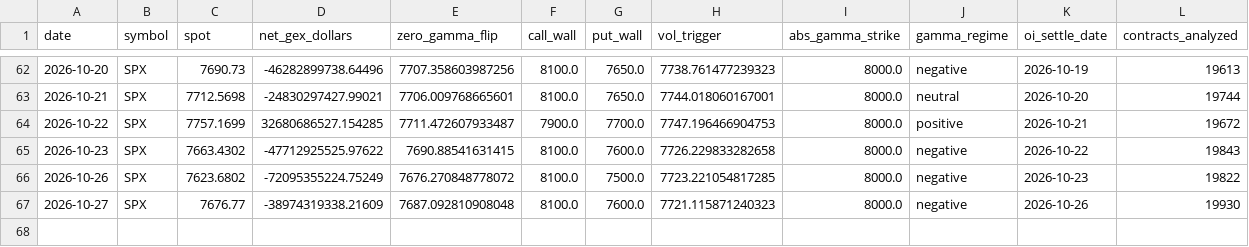
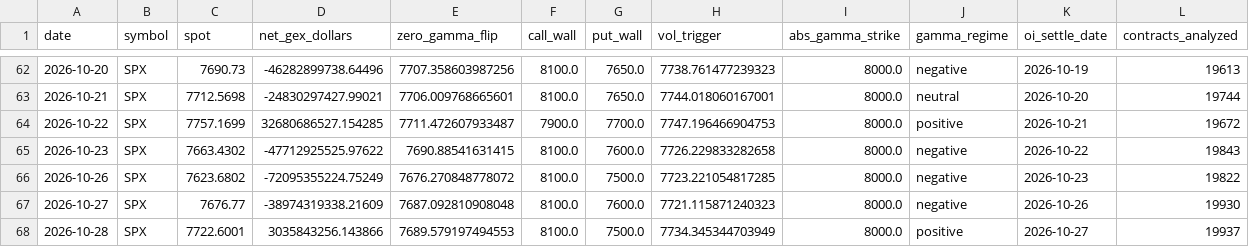
Before and after one commit to acstep/stock-k, a CSV file: docs/data/spx-levels.csv, drawn as a sheet; only a part is shown, gaps mark what is left out.

```diff
--- a/docs/data/spx-levels.csv
+++ b/docs/data/spx-levels.csv
@@ -67 +67,2 @@ date,symbol,spot,net_gex_dollars,zero_gamma_flip,call_wall,put_wall,vol_trigger,
 2026-10-27,SPX,7676.77,-38974319338.21609,7687.092810908048,8100.0,7600.0,7721.115871240323,8000.0,negative,2026-10-26,19930
+2026-10-28,SPX,7722.6001,3035843256.143866,7689.579197494553,8100.0,7500.0,7734.345344703949,8000.0,positive,2026-10-27,19937
```
Also changed, not shown: 55 other files.
